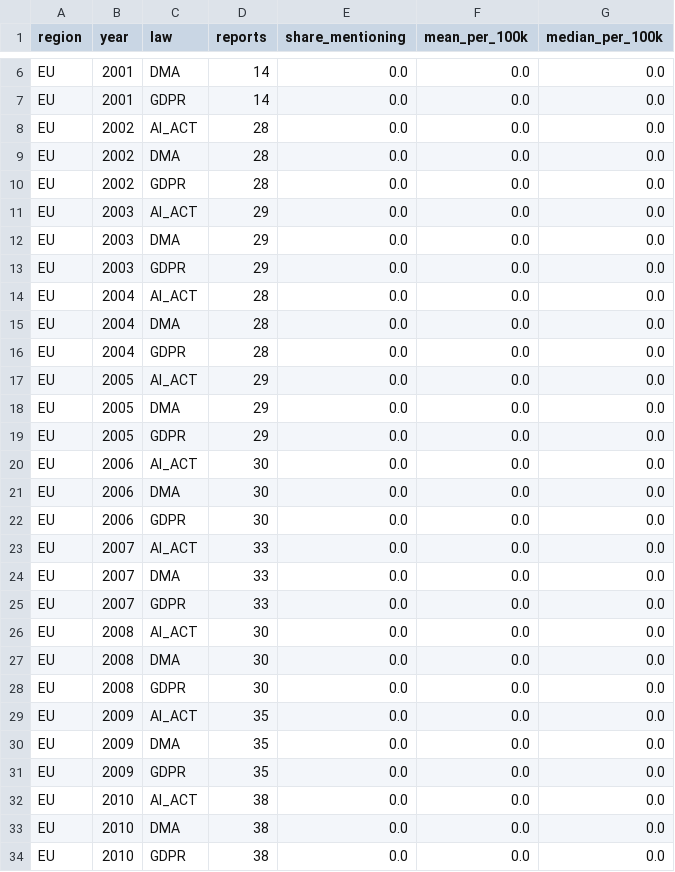
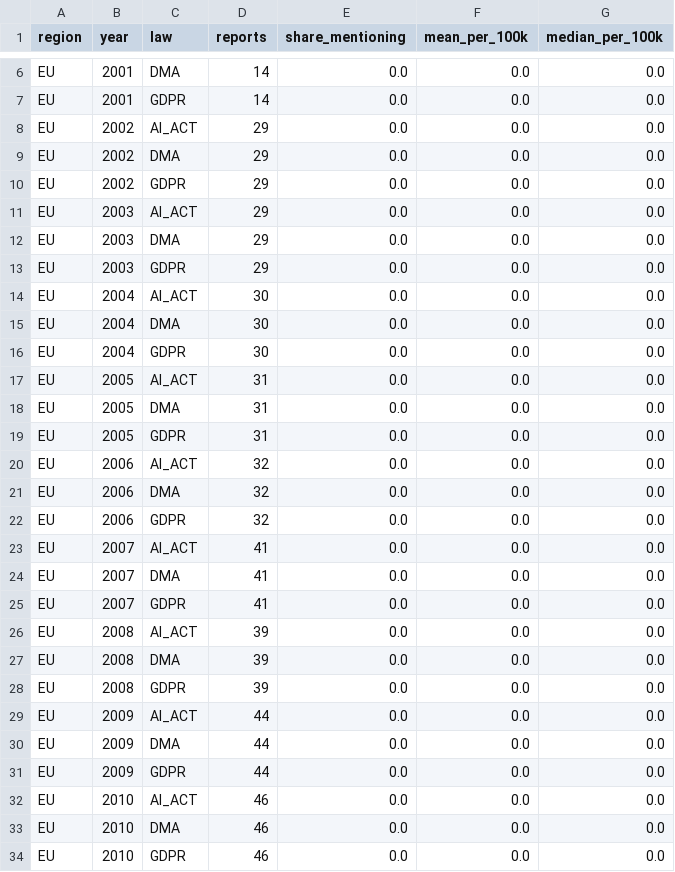
Before and after one commit to ben-schroeter/DMA_review, a CSV file: research/digital_rulebook/data/company_responses/frequency_summary.csv, drawn as a sheet; only a part is shown, gaps mark what is left out; the diff covers the shown part only.

```diff
--- a/research/digital_rulebook/data/company_responses/frequency_summary.csv
+++ b/research/digital_rulebook/data/company_responses/frequency_summary.csv
@@ -7,5 +7,5 @@ EU,2001,DMA,14,0.0,0.0,0.0
 EU,2001,GDPR,14,0.0,0.0,0.0
-EU,2002,AI_ACT,28,0.0,0.0,0.0
-EU,2002,DMA,28,0.0,0.0,0.0
-EU,2002,GDPR,28,0.0,0.0,0.0
+EU,2002,AI_ACT,29,0.0,0.0,0.0
+EU,2002,DMA,29,0.0,0.0,0.0
+EU,2002,GDPR,29,0.0,0.0,0.0
 EU,2003,AI_ACT,29,0.0,0.0,0.0
@@ -13,22 +13,22 @@ EU,2003,DMA,29,0.0,0.0,0.0
 EU,2003,GDPR,29,0.0,0.0,0.0
-EU,2004,AI_ACT,28,0.0,0.0,0.0
-EU,2004,DMA,28,0.0,0.0,0.0
-EU,2004,GDPR,28,0.0,0.0,0.0
-EU,2005,AI_ACT,29,0.0,0.0,0.0
-EU,2005,DMA,29,0.0,0.0,0.0
-EU,2005,GDPR,29,0.0,0.0,0.0
-EU,2006,AI_ACT,30,0.0,0.0,0.0
-EU,2006,DMA,30,0.0,0.0,0.0
-EU,2006,GDPR,30,0.0,0.0,0.0
-EU,2007,AI_ACT,33,0.0,0.0,0.0
-EU,2007,DMA,33,0.0,0.0,0.0
-EU,2007,GDPR,33,0.0,0.0,0.0
-EU,2008,AI_ACT,30,0.0,0.0,0.0
-EU,2008,DMA,30,0.0,0.0,0.0
-EU,2008,GDPR,30,0.0,0.0,0.0
-EU,2009,AI_ACT,35,0.0,0.0,0.0
-EU,2009,DMA,35,0.0,0.0,0.0
-EU,2009,GDPR,35,0.0,0.0,0.0
-EU,2010,AI_ACT,38,0.0,0.0,0.0
-EU,2010,DMA,38,0.0,0.0,0.0
-EU,2010,GDPR,38,0.0,0.0,0.0
+EU,2004,AI_ACT,30,0.0,0.0,0.0
+EU,2004,DMA,30,0.0,0.0,0.0
+EU,2004,GDPR,30,0.0,0.0,0.0
+EU,2005,AI_ACT,31,0.0,0.0,0.0
+EU,2005,DMA,31,0.0,0.0,0.0
+EU,2005,GDPR,31,0.0,0.0,0.0
+EU,2006,AI_ACT,32,0.0,0.0,0.0
+EU,2006,DMA,32,0.0,0.0,0.0
+EU,2006,GDPR,32,0.0,0.0,0.0
+EU,2007,AI_ACT,41,0.0,0.0,0.0
+EU,2007,DMA,41,0.0,0.0,0.0
+EU,2007,GDPR,41,0.0,0.0,0.0
+EU,2008,AI_ACT,39,0.0,0.0,0.0
+EU,2008,DMA,39,0.0,0.0,0.0
+EU,2008,GDPR,39,0.0,0.0,0.0
+EU,2009,AI_ACT,44,0.0,0.0,0.0
+EU,2009,DMA,44,0.0,0.0,0.0
+EU,2009,GDPR,44,0.0,0.0,0.0
+EU,2010,AI_ACT,46,0.0,0.0,0.0
+EU,2010,DMA,46,0.0,0.0,0.0
+EU,2010,GDPR,46,0.0,0.0,0.0
```
Also changed, not shown: 143 edited cells elsewhere in this file, research/digital_rulebook/data/company_responses/frequency.csv.
